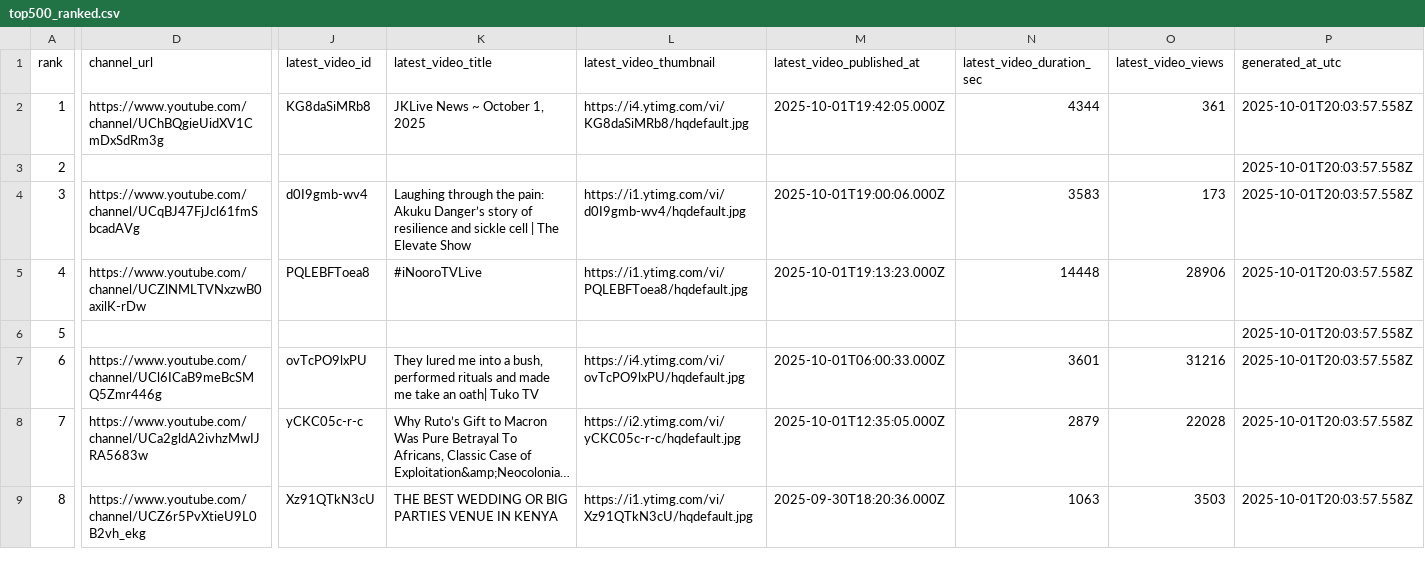
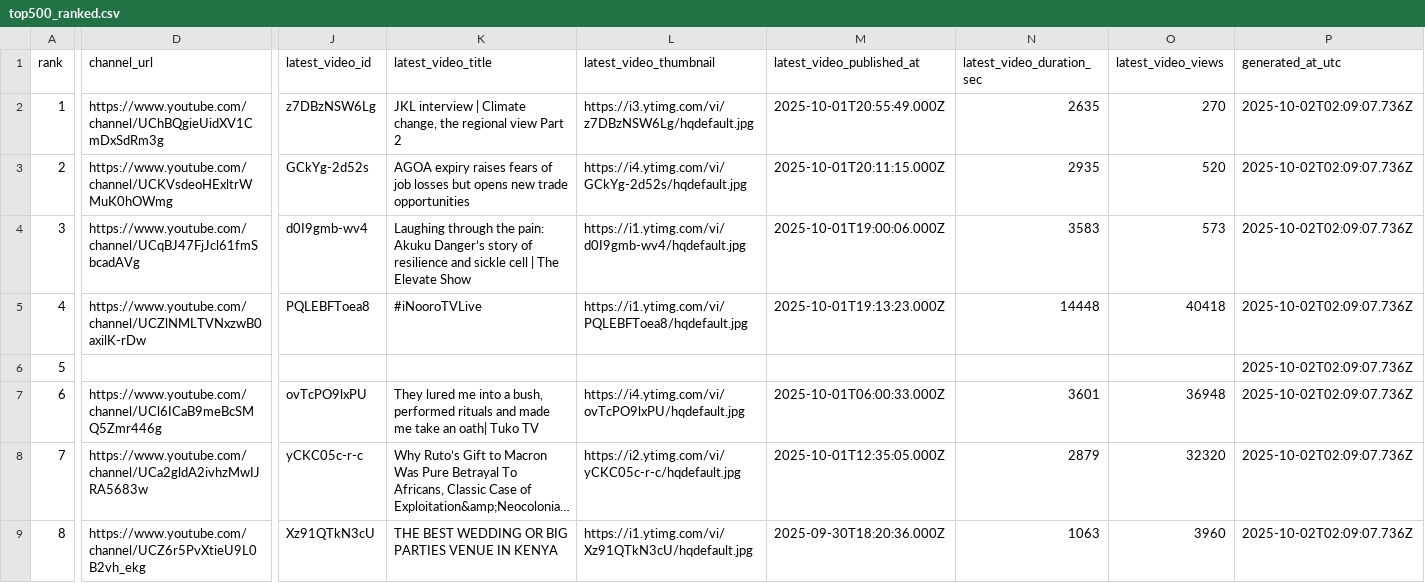
Before and after one commit to stmonitoring2/ke-top500-copy, a CSV file: public/top500_ranked.csv, drawn as a sheet; only a part is shown, gaps mark what is left out; long unchanged cells end in …; the diff covers the shown part only; the diff names each change by its address in the sheet, - before the commit and + after, or states it on an @@ line.

Commit message:
chore: daily refresh + patch ranked from daily + history + rollups [skip ci]

```diff
--- a/public/top500_ranked.csv
+++ b/public/top500_ranked.csv
-J2 (latest_video_id): KG8daSiMRb8
+J2 (latest_video_id): z7DBzNSW6Lg
-K2 (latest_video_title): JKLive News ~ October 1, 2025
+K2 (latest_video_title): JKL interview | Climate change, the regional view Part 2
-L2 (latest_video_thumbnail): https://i4.ytimg.com/vi/KG8daSiMRb8/hqdefault.jpg
+L2 (latest_video_thumbnail): https://i3.ytimg.com/vi/z7DBzNSW6Lg/hqdefault.jpg
-M2 (latest_video_published_at): 2025-10-01T19:42:05.000Z
+M2 (latest_video_published_at): 2025-10-01T20:55:49.000Z
-N2 (latest_video_duration_sec): 4344
+N2 (latest_video_duration_sec): 2635
-O2 (latest_video_views): 361
+O2 (latest_video_views): 270
-P2:P9 (generated_at_utc): 2025-10-01T20:03:57.558Z
+P2:P9 (generated_at_utc): 2025-10-02T02:09:07.736Z
-D3 (channel_url): (empty)
+D3 (channel_url): https://www.youtube.com/channel/UCKVsdeoHExltrWMuK0hOWmg
-J3 (latest_video_id): (empty)
+J3 (latest_video_id): GCkYg-2d52s
-K3 (latest_video_title): (empty)
+K3 (latest_video_title): AGOA expiry raises fears of job losses but opens new trade opportunities
-L3 (latest_video_thumbnail): (empty)
+L3 (latest_video_thumbnail): https://i4.ytimg.com/vi/GCkYg-2d52s/hqdefault.jpg
-M3 (latest_video_published_at): (empty)
+M3 (latest_video_published_at): 2025-10-01T20:11:15.000Z
-N3 (latest_video_duration_sec): (empty)
+N3 (latest_video_duration_sec): 2935
-O3 (latest_video_views): (empty)
+O3 (latest_video_views): 520
-O4 (latest_video_views): 173
+O4 (latest_video_views): 573
-O5 (latest_video_views): 28906
+O5 (latest_video_views): 40418
-O7 (latest_video_views): 31216
+O7 (latest_video_views): 36948
-O8 (latest_video_views): 22028
+O8 (latest_video_views): 32320
-O9 (latest_video_views): 3503
+O9 (latest_video_views): 3960
```
Also changed, not shown: 143 edited cells elsewhere in this file, channels.csv, 4 other files.
